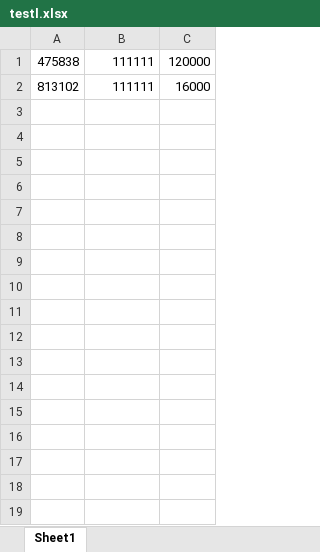
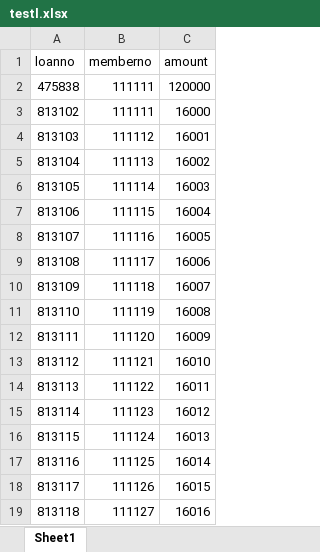
Before and after one commit to Toroyteach/LoanManagement, an Excel workbook: public/bulkfile/uploads/file/testl.xlsx, sheet Sheet1, drawn as a sheet; values as stored, in another font and other column widths than the file's, no borders; the diff names each change by its address in the sheet, - before the commit and + after, or states it on an @@ line.

Commit message:
finished loan repayment fully - also finished bulc loan repayment and cron jobs for montlhy amount and loan interest calculator

```diff
--- a/public/bulkfile/uploads/file/testl.xlsx (sheet Sheet1)
+++ b/public/bulkfile/uploads/file/testl.xlsx (sheet Sheet1)
+row 1: loanno | memberno | amount
+row 4: 813103 | 111112 | 16001
+row 5: 813104 | 111113 | 16002
+row 6: 813105 | 111114 | 16003
+row 7: 813106 | 111115 | 16004
+row 8: 813107 | 111116 | 16005
+row 9: 813108 | 111117 | 16006
+row 10: 813109 | 111118 | 16007
+row 11: 813110 | 111119 | 16008
+row 12: 813111 | 111120 | 16009
+row 13: 813112 | 111121 | 16010
+row 14: 813113 | 111122 | 16011
+row 15: 813114 | 111123 | 16012
+row 16: 813115 | 111124 | 16013
+row 17: 813116 | 111125 | 16014
+row 18: 813117 | 111126 | 16015
+row 19: 813118 | 111127 | 16016
```
Also changed, not shown: public/bulkfile/uploads/file/testm.xlsx, 48 other files.
